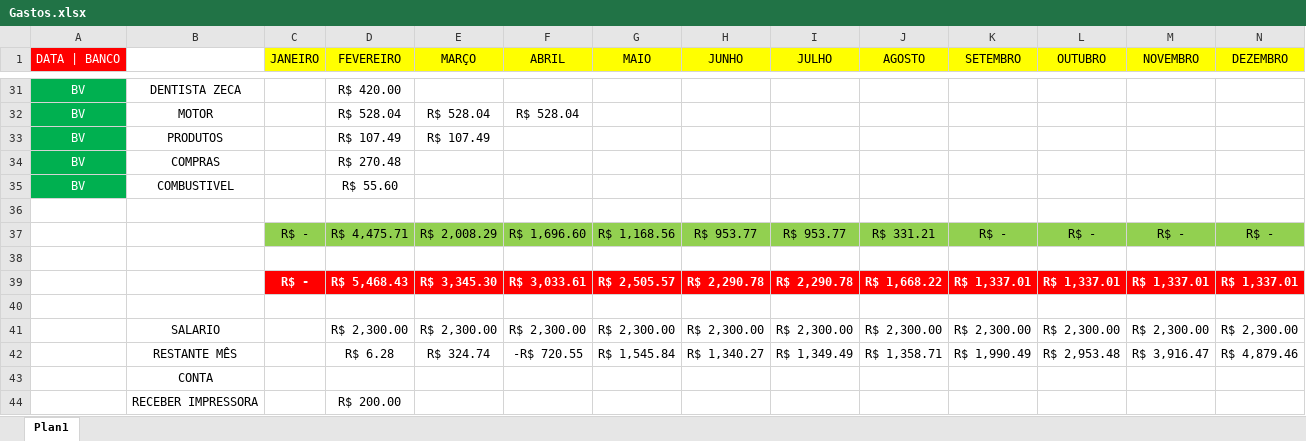
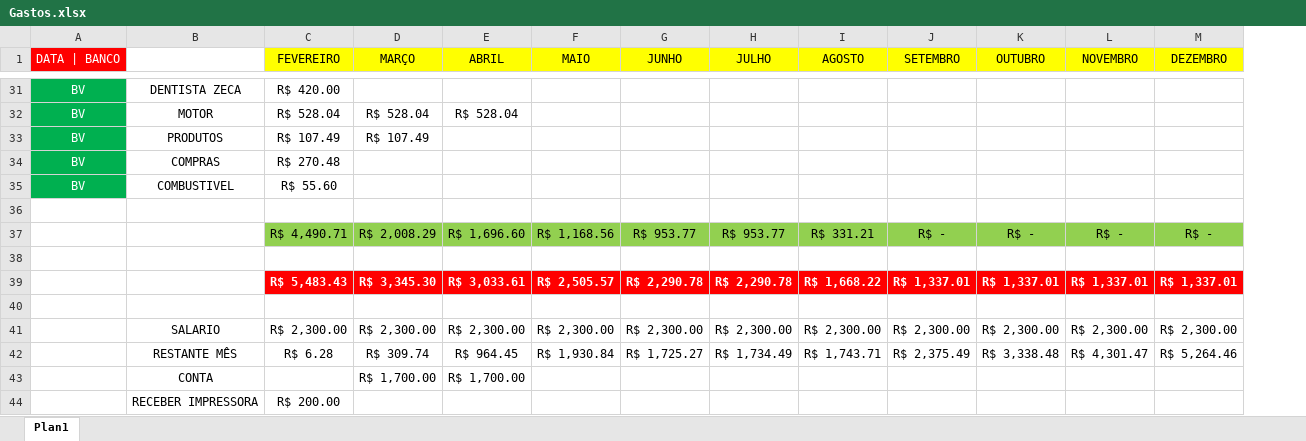
Before and after one commit to zecajhonatan/Estudos, an Excel workbook: Gastos.xlsx, sheet Plan1, drawn as a sheet; only a part is shown, gaps mark what is left out; values as stored, in another font and other column widths than the file's, no borders; removed rows and columns are numbered as before the commit, all else as after; the diff covers the shown part only; the diff names each change by its address in the sheet, - before the commit and + after, or states it on an @@ line.

```diff
--- a/Gastos.xlsx (sheet Plan1)
+++ b/Gastos.xlsx (sheet Plan1)
-column C (JANEIRO), rows 37-39: R$ - |  | R$ -
-C37 (FEVEREIRO): R$ 4,475.71
+C37 (FEVEREIRO): R$ 4,490.71
-C39 (FEVEREIRO): R$ 5,468.43
+C39 (FEVEREIRO): R$ 5,483.43
-D42 (MARÇO): R$ 324.74
+D42 (MARÇO): R$ 309.74
-E42 (ABRIL): -R$ 720.55
+E42 (ABRIL): R$ 964.45
-F42 (MAIO): R$ 1,545.84
+F42 (MAIO): R$ 1,930.84
-G42 (JUNHO): R$ 1,340.27
+G42 (JUNHO): R$ 1,725.27
-H42 (JULHO): R$ 1,349.49
+H42 (JULHO): R$ 1,734.49
-I42 (AGOSTO): R$ 1,358.71
+I42 (AGOSTO): R$ 1,743.71
-J42 (SETEMBRO): R$ 1,990.49
+J42 (SETEMBRO): R$ 2,375.49
-K42 (OUTUBRO): R$ 2,953.48
+K42 (OUTUBRO): R$ 3,338.48
-L42 (NOVEMBRO): R$ 3,916.47
+L42 (NOVEMBRO): R$ 4,301.47
-M42 (DEZEMBRO): R$ 4,879.46
+M42 (DEZEMBRO): R$ 5,264.46
-D43 (MARÇO): (empty)
+D43 (MARÇO): R$ 1,700.00
-E43 (ABRIL): (empty)
+E43 (ABRIL): R$ 1,700.00
```
Also changed, not shown: 1 added row, 1 removed row and 13 edited cells elsewhere in this sheet, formulas that keep their value, 6 other files.
